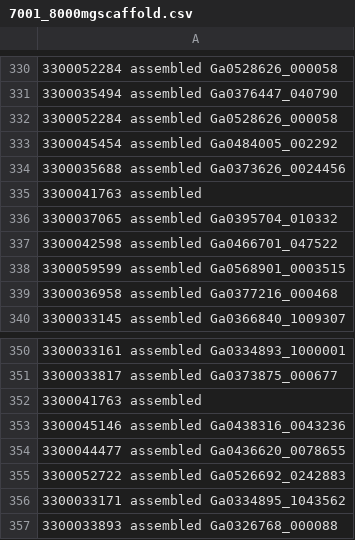
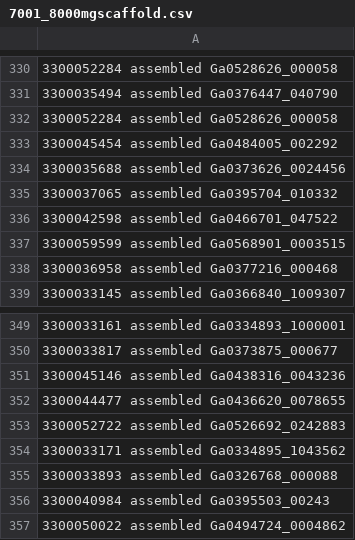
Before and after one commit to Quontont/mcrA, a CSV file: 7001_8000mgscaffold.csv, drawn as a sheet; only a part is shown, gaps mark what is left out; the shorter side is filled out with more unchanged rows; the diff names each change by its address in the sheet, - before the commit and + after, or states it on an @@ line.

```diff
--- a/7001_8000mgscaffold.csv
+++ b/7001_8000mgscaffold.csv
-row 335: 3300041763 assembled
-row 352: 3300041763 assembled
```
Also changed, not shown: 17 other files.
